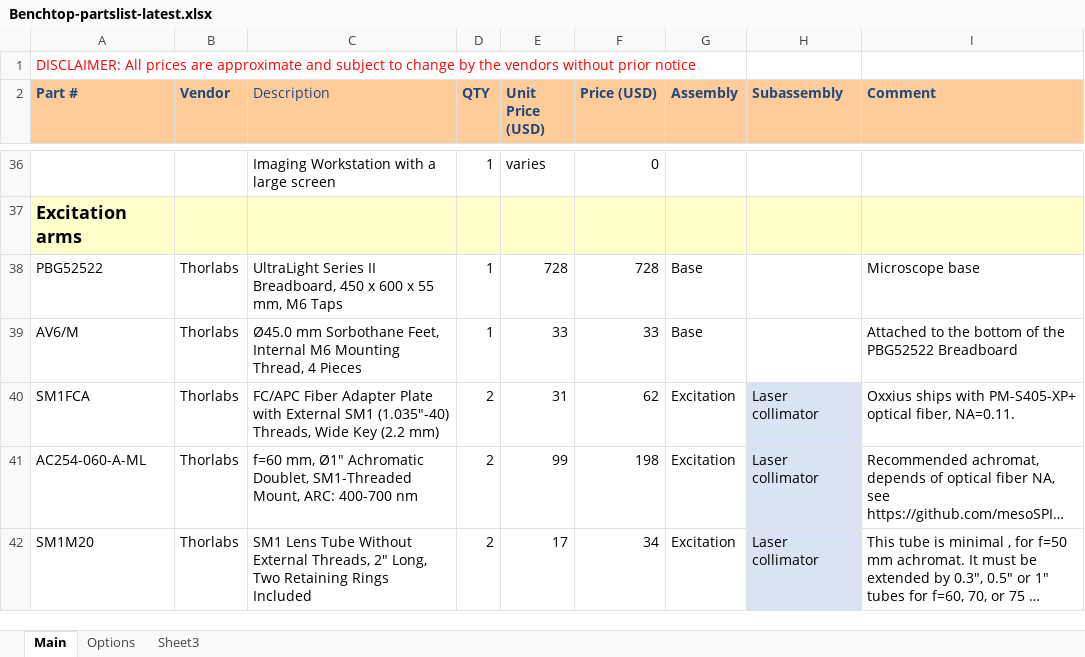
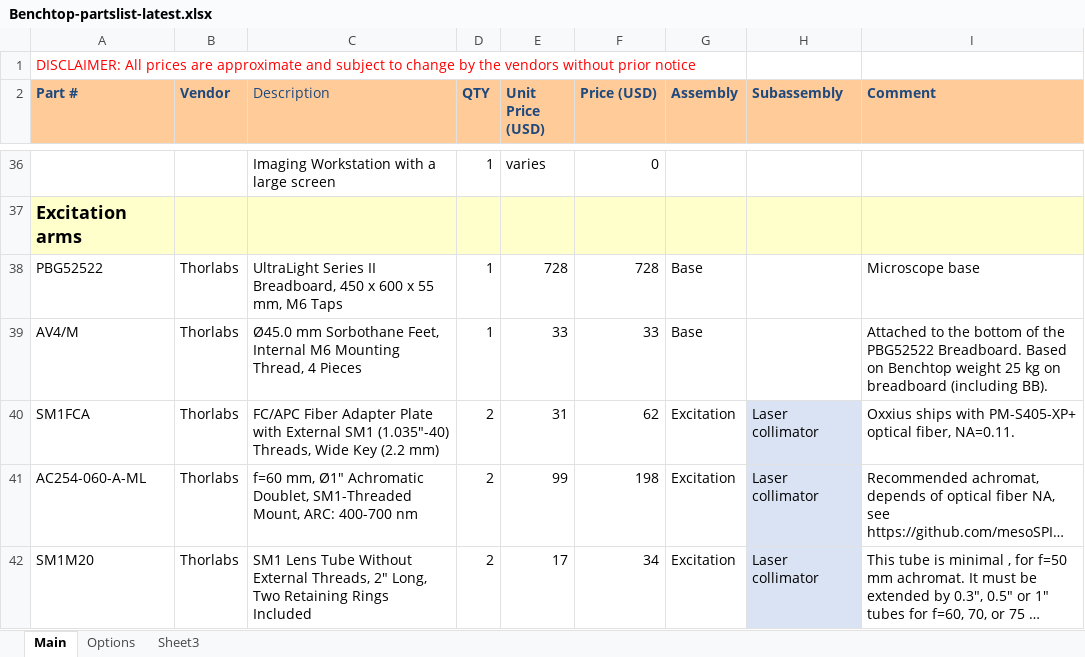
Before and after one commit to mesoSPIM/benchtop-hardware, an Excel workbook: Benchtop/parts-list/Benchtop-partslist-latest.xlsx, sheet Main, drawn as a sheet; only a part is shown, gaps mark what is left out; long unchanged cells end in …; values as stored, in another font and other column widths than the file's, no borders; the diff names each change by its address in the sheet, - before the commit and + after, or states it on an @@ line.

Commit message:
update to smaller-diameter sorbothane feet (AV4/M)

```diff
--- a/Benchtop/parts-list/Benchtop-partslist-latest.xlsx (sheet Main)
+++ b/Benchtop/parts-list/Benchtop-partslist-latest.xlsx (sheet Main)
-A39 (Part #): AV6/M
+A39 (Part #): AV4/M
-I39 (Comment): …the PBG52522 Breadboard
+I39 (Comment): …the PBG52522 Breadboard. Based on Benchtop weight 25 kg on breadboard (including BB).
```
